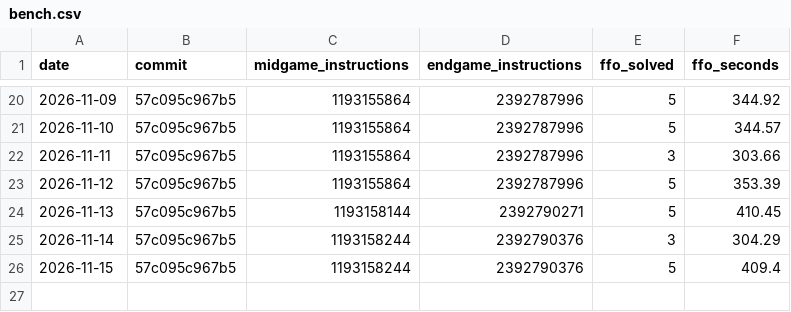
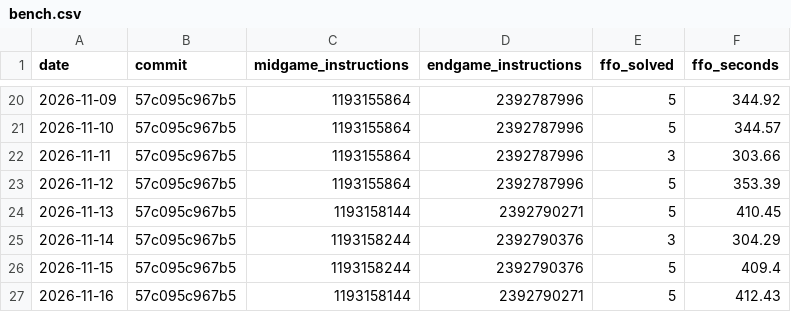
Before and after one commit to sui-rain/othello-ai, a CSV file: bench.csv, drawn as a sheet; only a part is shown, gaps mark what is left out; the diff names each change by its address in the sheet, - before the commit and + after, or states it on an @@ line.

```diff
--- a/bench.csv
+++ b/bench.csv
+row 27: 2026-11-16 | 57c095c967b5 | 1193158144 | 2392790271 | 5 | 412.43
```
